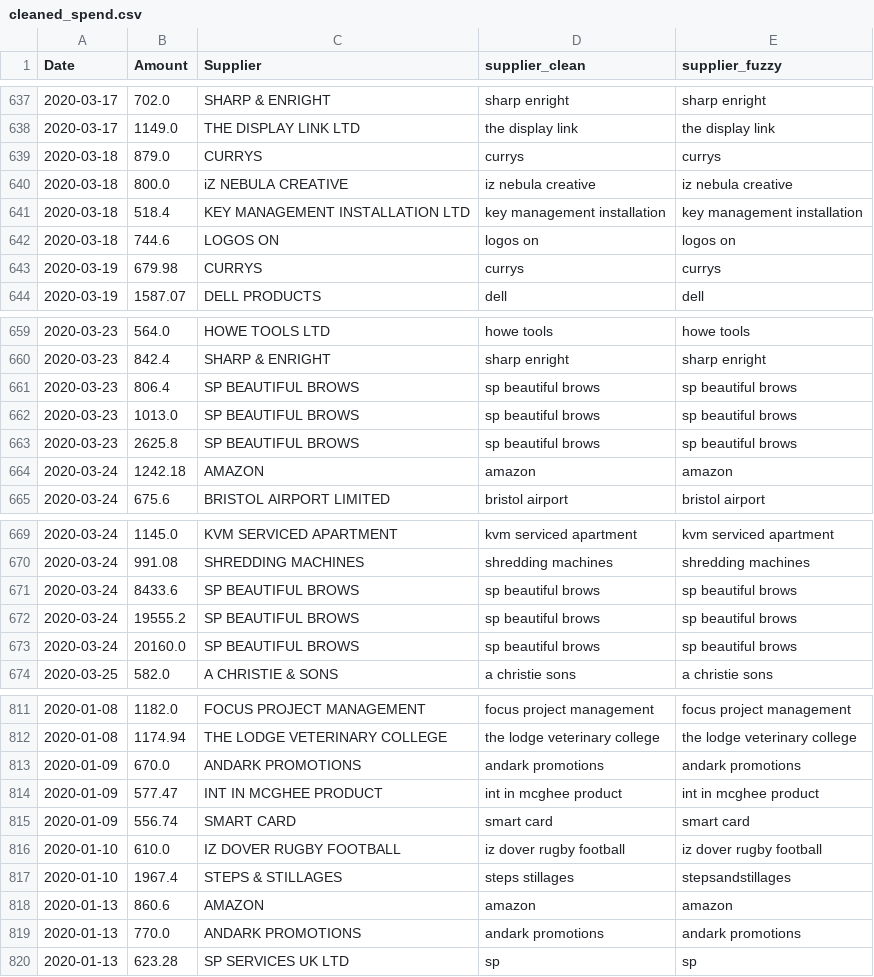
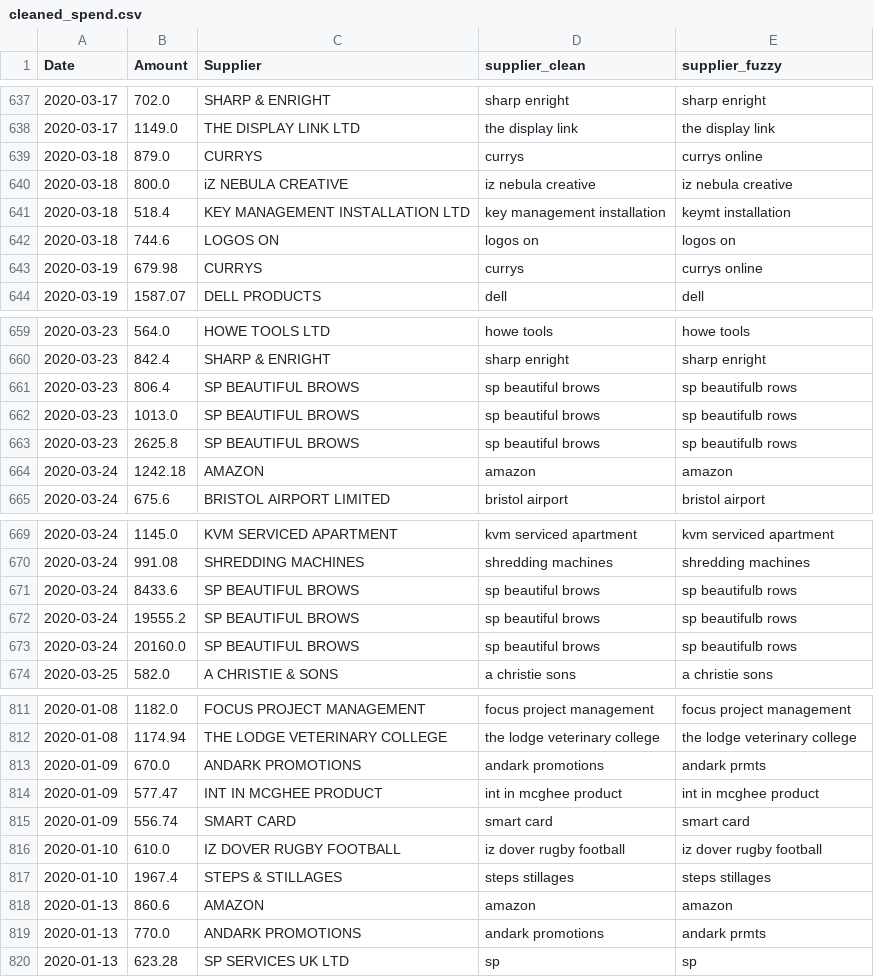
Before and after one commit to OtterOriented/home-office-spend-2020, a CSV file: cleaned_spend.csv, drawn as a sheet; only a part is shown, gaps mark what is left out; the diff covers the shown part only.

```diff
--- a/cleaned_spend.csv
+++ b/cleaned_spend.csv
@@ -638,7 +638,7 @@ Date,Amount,Supplier,supplier_clean,supplier_fuzzy
 2020-03-17,1149.0,THE DISPLAY LINK LTD,the display link,the display link
-2020-03-18,879.0,CURRYS,currys,currys
+2020-03-18,879.0,CURRYS,currys,currys online
 2020-03-18,800.0,iZ  NEBULA CREATIVE,iz nebula creative,iz nebula creative
-2020-03-18,518.4,KEY MANAGEMENT INSTALLATION LTD,key management installation,key management installation
+2020-03-18,518.4,KEY MANAGEMENT INSTALLATION LTD,key management installation,keymt installation
 2020-03-18,744.6,LOGOS ON,logos on,logos on
-2020-03-19,679.98,CURRYS,currys,currys
+2020-03-19,679.98,CURRYS,currys,currys online
 2020-03-19,1587.07,DELL PRODUCTS,dell,dell
@@ -660,5 +660,5 @@ Date,Amount,Supplier,supplier_clean,supplier_fuzzy
 2020-03-23,842.4,SHARP & ENRIGHT,sharp enright,sharp enright
-2020-03-23,806.4,SP   BEAUTIFUL BROWS,sp beautiful brows,sp beautiful brows
-2020-03-23,1013.0,SP   BEAUTIFUL BROWS,sp beautiful brows,sp beautiful brows
-2020-03-23,2625.8,SP   BEAUTIFUL BROWS,sp beautiful brows,sp beautiful brows
+2020-03-23,806.4,SP   BEAUTIFUL BROWS,sp beautiful brows,sp beautifulb rows
+2020-03-23,1013.0,SP   BEAUTIFUL BROWS,sp beautiful brows,sp beautifulb rows
+2020-03-23,2625.8,SP   BEAUTIFUL BROWS,sp beautiful brows,sp beautifulb rows
 2020-03-24,1242.18,AMAZON,amazon,amazon
@@ -670,5 +670,5 @@ Date,Amount,Supplier,supplier_clean,supplier_fuzzy
 2020-03-24,991.08,SHREDDING MACHINES,shredding machines,shredding machines
-2020-03-24,8433.6,SP   BEAUTIFUL BROWS,sp beautiful brows,sp beautiful brows
-2020-03-24,19555.2,SP   BEAUTIFUL BROWS,sp beautiful brows,sp beautiful brows
-2020-03-24,20160.0,SP   BEAUTIFUL BROWS,sp beautiful brows,sp beautiful brows
+2020-03-24,8433.6,SP   BEAUTIFUL BROWS,sp beautiful brows,sp beautifulb rows
+2020-03-24,19555.2,SP   BEAUTIFUL BROWS,sp beautiful brows,sp beautifulb rows
+2020-03-24,20160.0,SP   BEAUTIFUL BROWS,sp beautiful brows,sp beautifulb rows
 2020-03-25,582.0,A CHRISTIE & SONS,a christie sons,a christie sons
@@ -812,3 +812,3 @@ Date,Amount,Supplier,supplier_clean,supplier_fuzzy
 2020-01-08,1174.94,THE LODGE VETERINARY COLLEGE,the lodge veterinary college,the lodge veterinary college
-2020-01-09,670.0,ANDARK PROMOTIONS,andark promotions,andark promotions
+2020-01-09,670.0,ANDARK PROMOTIONS,andark promotions,andark prmts
 2020-01-09,577.47,INT IN  MCGHEE PRODUCT,int in mcghee product,int in mcghee product
@@ -816,5 +816,5 @@ Date,Amount,Supplier,supplier_clean,supplier_fuzzy
 2020-01-10,610.0,IZ DOVER RUGBY FOOTBALL,iz dover rugby football,iz dover rugby football
-2020-01-10,1967.4,STEPS & STILLAGES,steps stillages,stepsandstillages
+2020-01-10,1967.4,STEPS & STILLAGES,steps stillages,steps stillages
 2020-01-13,860.6,AMAZON,amazon,amazon
-2020-01-13,770.0,ANDARK PROMOTIONS,andark promotions,andark promotions
+2020-01-13,770.0,ANDARK PROMOTIONS,andark promotions,andark prmts
 2020-01-13,623.28,SP SERVICES UK LTD,sp,sp
```
Also changed, not shown: 54 edited cells elsewhere in this file, cleaned_agg_spend.csv, 2 other files.
